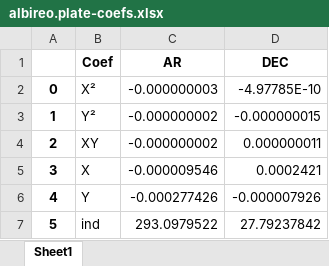
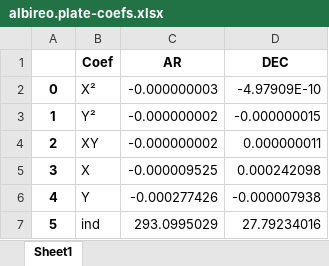
Before and after one commit to CaptWhite/temps, an Excel workbook: backend/auxiliar/albireo.plate-coefs.xlsx, sheet Sheet1, drawn as a sheet; values as stored, in another font and other column widths than the file's, no borders; the diff names each change by its address in the sheet, - before the commit and + after, or states it on an @@ line.

```diff
--- a/backend/auxiliar/albireo.plate-coefs.xlsx (sheet Sheet1)
+++ b/backend/auxiliar/albireo.plate-coefs.xlsx (sheet Sheet1)
-D2 (DEC): -4.97785E-10
+D2 (DEC): -4.97909E-10
-C5 (AR): -0.000009546
+C5 (AR): -0.000009525
-D5 (DEC): 0.0002421
+D5 (DEC): 0.000242098
-D6 (DEC): -0.000007926
+D6 (DEC): -0.000007938
-C7 (AR): 293.0979522
+C7 (AR): 293.0995029
-D7 (DEC): 27.79237842
+D7 (DEC): 27.79234016
```
Also changed, not shown: backend/auxiliar/albireo.astropy-units.xlsx, backend/auxiliar/albireo.calculs.xlsx, 5 other files.
